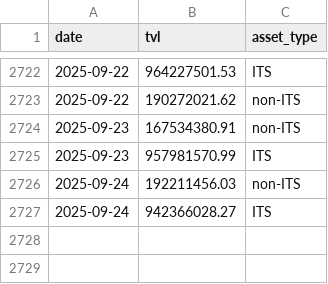
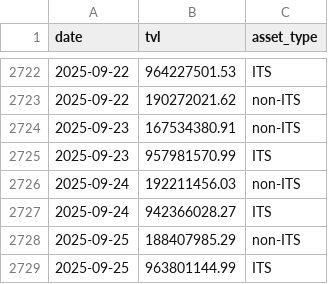
Before and after one commit to Emanoel91/Axelar-Master-Dashboard, a CSV file: tvl_data.csv, drawn as a sheet; only a part is shown, gaps mark what is left out.

```diff
--- a/tvl_data.csv
+++ b/tvl_data.csv
@@ -2727 +2727,3 @@ date,tvl,asset_type
 2025-09-24,942366028.27,ITS
+2025-09-25,188407985.29,non-ITS
+2025-09-25,963801144.99,ITS
```
